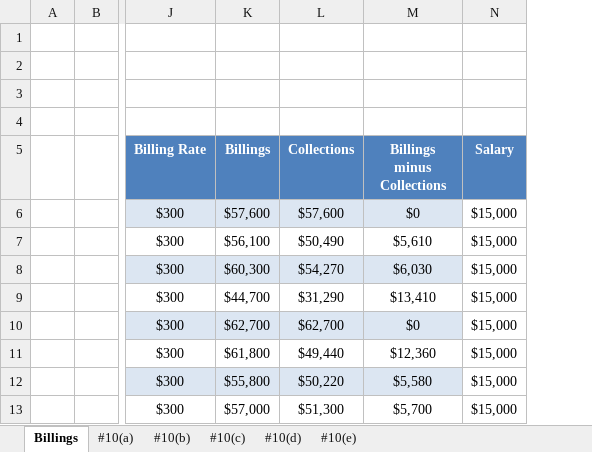
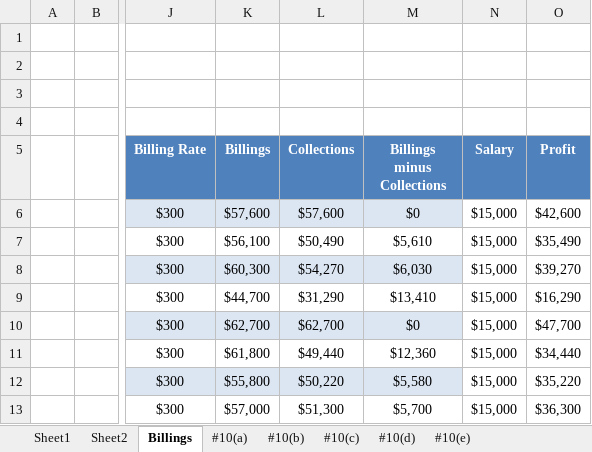
Before and after one commit to jmc877/Corporate-Finance, an Excel workbook: homeworks/Billables.xlsx, sheet Billings, drawn as a sheet; only a part is shown, gaps mark what is left out; values as stored, in another font and other column widths than the file's, no borders; table styles not drawn; the diff names each change by its address in the sheet, - before the commit and + after, or states it on an @@ line.

```diff
--- a/homeworks/Billables.xlsx (sheet Billings)
+++ b/homeworks/Billables.xlsx (sheet Billings)
+sheet tab: Sheet1
+sheet tab: Sheet2
+column O (Profit), rows 6-13: $42,600 | $35,490 | $39,270 | $16,290 | $47,700 | $34,440 | $35,220 | $36,300
```
Also changed, not shown: 3 other files.
